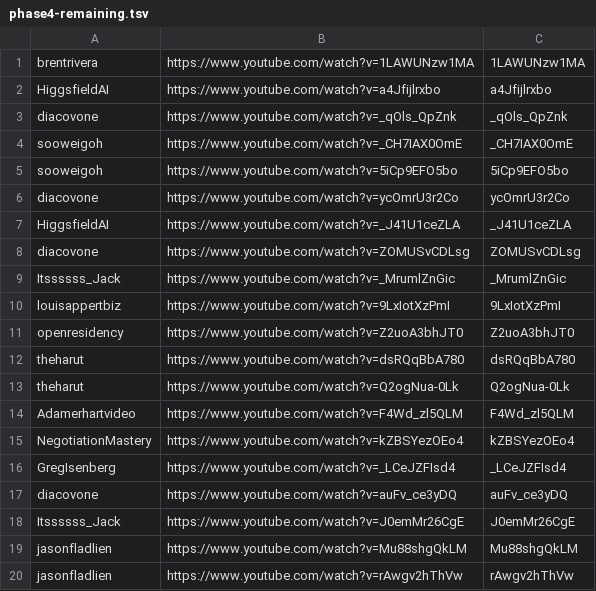
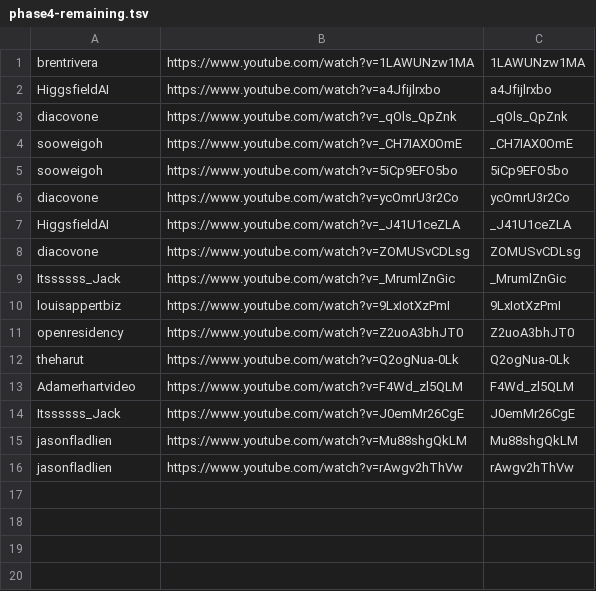
Before and after one commit to technirmata/yt-deep-knowledge-distributed, a TSV file: queue/phase4-remaining.tsv, drawn as a sheet.

Commit message:
harvest: queue refresh 2026-09-15T02:53Z

```diff
--- a/queue/phase4-remaining.tsv
+++ b/queue/phase4-remaining.tsv
@@ -11,8 +11,4 @@ louisappertbiz	https://www.youtube.com/watch?v=9LxIotXzPmI	9LxIotXzPmI
 openresidency	https://www.youtube.com/watch?v=Z2uoA3bhJT0	Z2uoA3bhJT0
-theharut	https://www.youtube.com/watch?v=dsRQqBbA780	dsRQqBbA780
 theharut	https://www.youtube.com/watch?v=Q2ogNua-0Lk	Q2ogNua-0Lk
 Adamerhartvideo	https://www.youtube.com/watch?v=F4Wd_zl5QLM	F4Wd_zl5QLM
-NegotiationMastery	https://www.youtube.com/watch?v=kZBSYezOEo4	kZBSYezOEo4
-GregIsenberg	https://www.youtube.com/watch?v=_LCeJZFIsd4	_LCeJZFIsd4
-diacovone	https://www.youtube.com/watch?v=auFv_ce3yDQ	auFv_ce3yDQ
 Itssssss_Jack	https://www.youtube.com/watch?v=J0emMr26CgE	J0emMr26CgE
```
